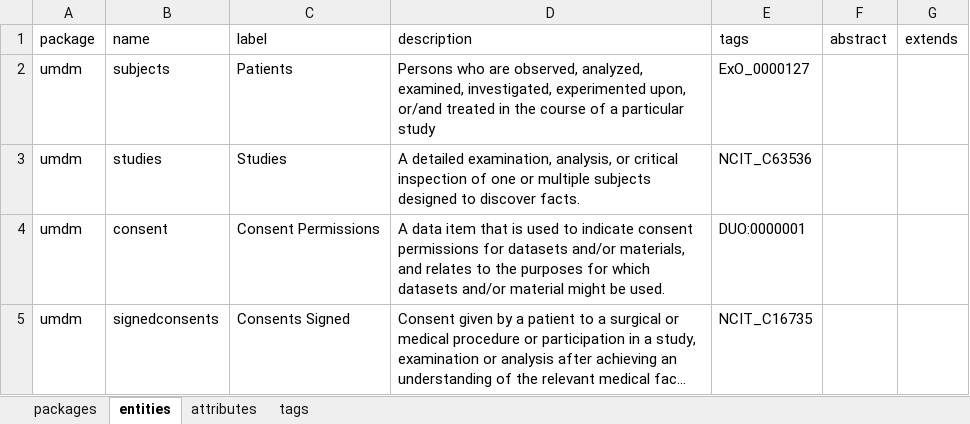
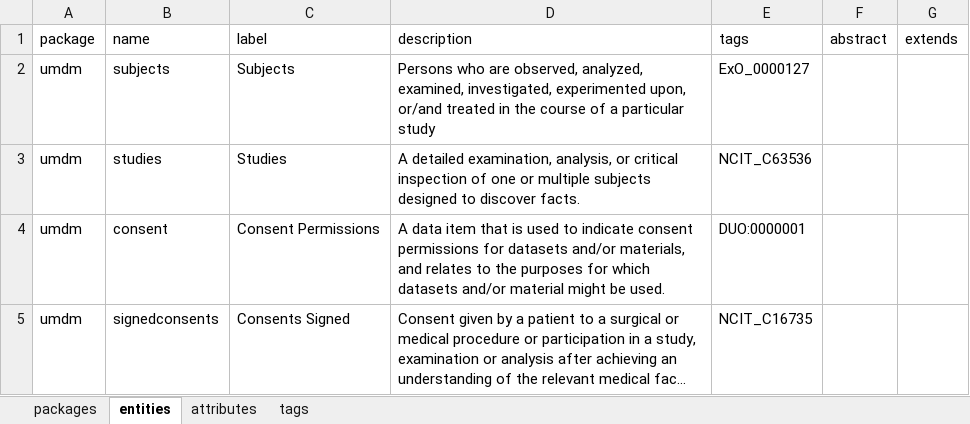
Before and after one commit to igg-bioinfo/rd-datamodel, an Excel workbook: dist/EUROFEVER.xlsx, sheet entities, drawn as a sheet; only a part is shown; long unchanged cells end in …; values as stored, in another font and other column widths than the file's, no borders; the diff names each change by its address in the sheet, - before the commit and + after, or states it on an @@ line.

```diff
--- a/dist/EUROFEVER.xlsx (sheet entities)
+++ b/dist/EUROFEVER.xlsx (sheet entities)
-C2 (label): Patients
+C2 (label): Subjects
```
Also changed, not shown: sheet tags, sheet attributes, 2 other files.
